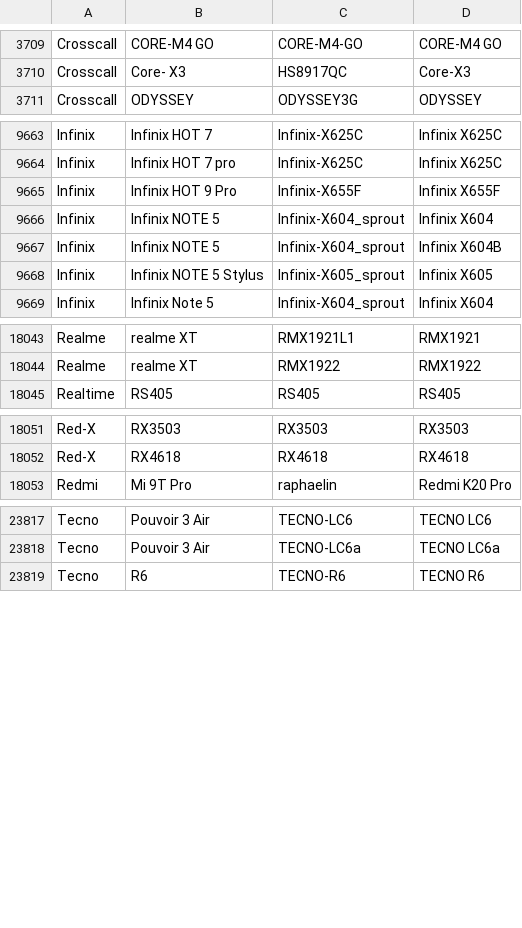
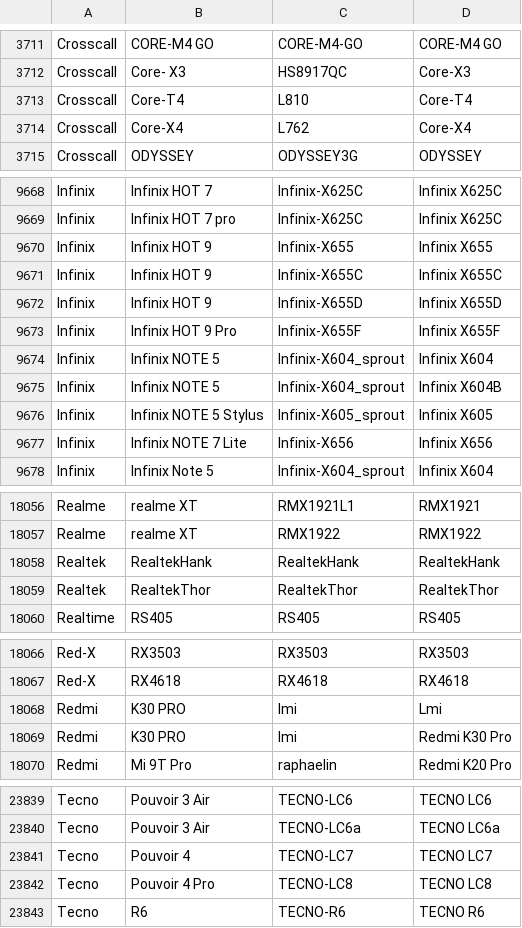
Before and after one commit to bbc/android-devices, a CSV file: content/devices.csv, drawn as a sheet; only a part is shown, gaps mark what is left out; the diff covers the shown part only; the diff names each change by its address in the sheet, - before the commit and + after, or states it on an @@ line.

```diff
--- a/content/devices.csv
+++ b/content/devices.csv
+row 3713: Crosscall | Core-T4 | L810 | Core-T4
+row 3714: Crosscall | Core-X4 | L762 | Core-X4
+row 9670: Infinix | Infinix HOT 9 | Infinix-X655 | Infinix X655
+row 9671: Infinix | Infinix HOT 9 | Infinix-X655C | Infinix X655C
+row 9672: Infinix | Infinix HOT 9 | Infinix-X655D | Infinix X655D
+row 9677: Infinix | Infinix NOTE 7 Lite | Infinix-X656 | Infinix X656
+row 18058: Realtek | RealtekHank | RealtekHank | RealtekHank
+row 18059: Realtek | RealtekThor | RealtekThor | RealtekThor
+row 18068: Redmi | K30 PRO | lmi | Lmi
+row 18069: Redmi | K30 PRO | lmi | Redmi K30 Pro
+row 23841: Tecno | Pouvoir 4 | TECNO-LC7 | TECNO LC7
+row 23842: Tecno | Pouvoir 4 Pro | TECNO-LC8 | TECNO LC8
```
Also changed, not shown: 22 added rows and 1 removed row elsewhere in this file.
